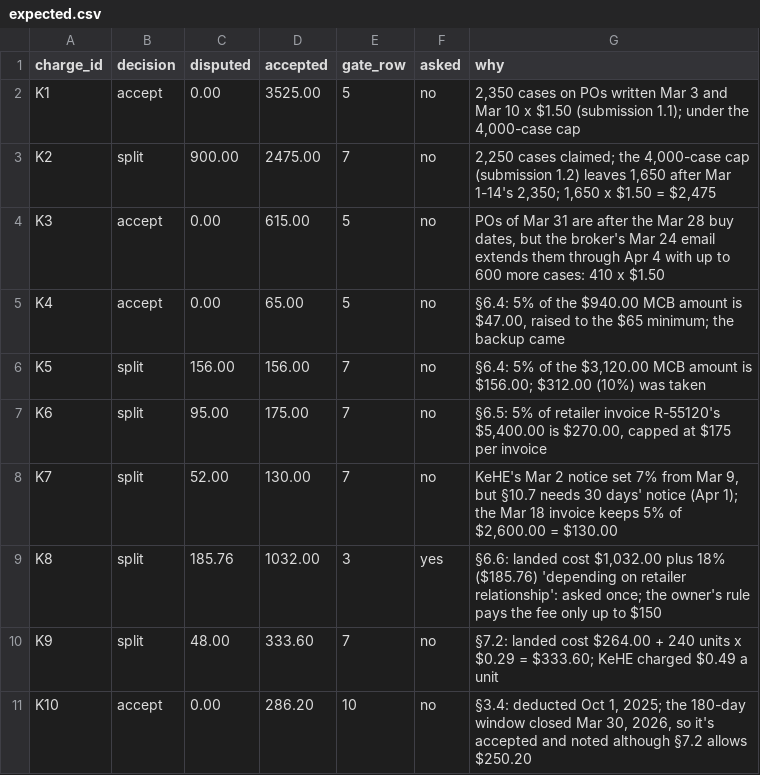
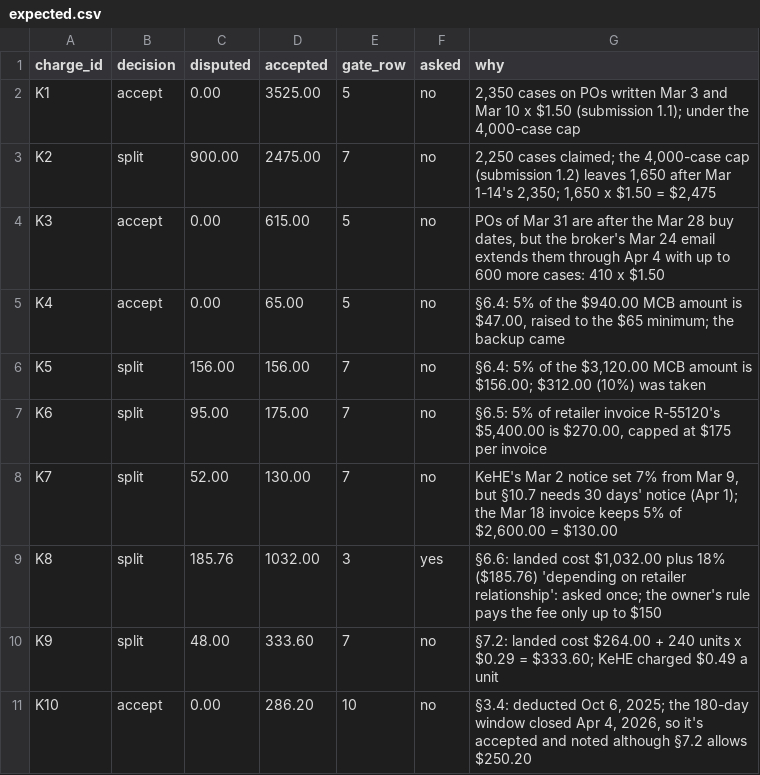
Before and after one commit to devank-yadav/clawback, a CSV file: data/accounts/lantern-hill/expected.csv, drawn as a sheet.

Commit message:
Lantern Hill <- KeHE runs through the pipeline: the policy as the account's deal, fee wiring passed to the engine, the owner's one answer
account.yaml contracts: makes data/contracts/kehe-vendor-policies-2015.txt the account's deal; pipeline._process passes
fee_accounts' terms, purchase orders, backup evidence and FeeData to compute_allowed, and decides the older deduction in
the same run. Readers get the fee section on top of the account's rendered prompt. A test drives pipeline.start and the
owner's answer with faked AI answers and reproduces expected.csv; check_accounts.py knows fee accounts; the decision trace
labels gate row 10.

```diff
--- a/data/accounts/lantern-hill/expected.csv
+++ b/data/accounts/lantern-hill/expected.csv
@@ -10,2 +10,2 @@ K8,split,185.76,1032.00,3,yes,"§6.6: landed cost $1,032.00 plus 18% ($185.76) '
 K9,split,48.00,333.60,7,no,"§7.2: landed cost $264.00 + 240 units x $0.29 = $333.60; KeHE charged $0.49 a unit"
-K10,accept,0.00,286.20,10,no,"§3.4: deducted Oct 1, 2025; the 180-day window closed Mar 30, 2026, so it's accepted and noted although §7.2 allows $250.20"
+K10,accept,0.00,286.20,10,no,"§3.4: deducted Oct 6, 2025; the 180-day window closed Apr 4, 2026, so it's accepted and noted although §7.2 allows $250.20"
```
Also changed, not shown: data/accounts/lantern-hill/charges/older.csv, data/accounts/lantern-hill/fees/backup.csv, 25 other files.
